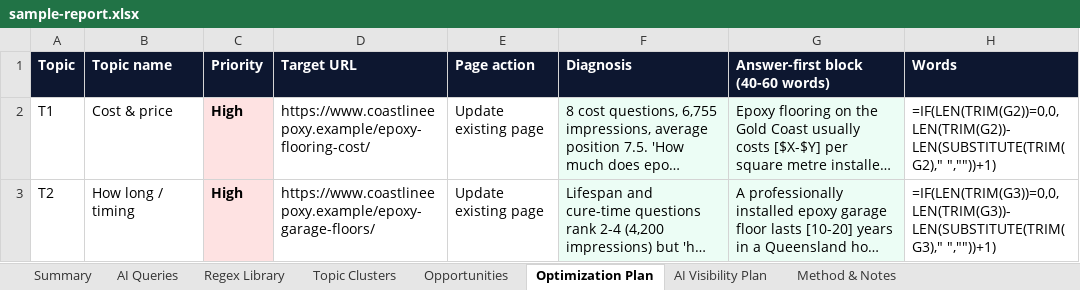
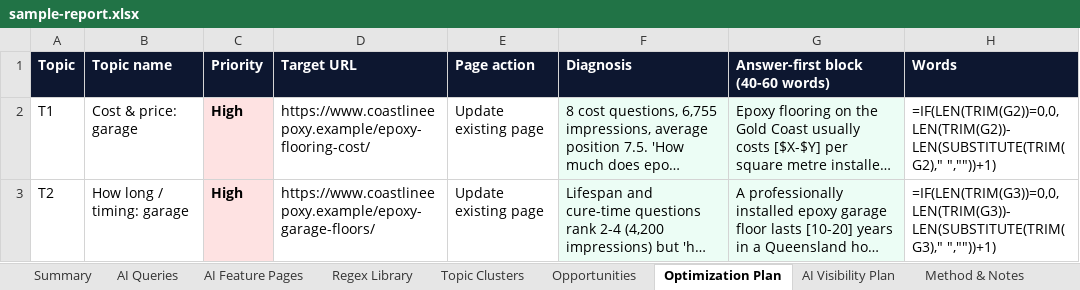
Before and after one commit to akifseospecialist-digitalmarketer/ai-queries-finder, an Excel workbook: examples/sample-report.xlsx, sheet Optimization Plan, drawn as a sheet; only a part is shown; long unchanged cells end in …; values as stored, in another font and other column widths than the file's, no borders; formulas without a stored value are shown as written; conditional formats not drawn; the diff covers the shown part only; the diff names each change by its address in the sheet, - before the commit and + after, or states it on an @@ line.

Commit message:
Tested live in Search Console: Generative AI report, URL filters, follow-ups
- Read the GSC Generative AI features report (pages) and map pages to topics
- Open GSC views by URL (metrics, num_of_months, breakdown=page, query=~regex)
  instead of the filter menu, which closes under automated clicks
- Detect the not-signed-in redirect to /search-console/about
- New regex families: R11 AI Mode follow-ups, R12 AI agent searches;
  R05 no longer matches "near me"; R10 allows "https //"
- AI Overview flag needs 20+ impressions; TSV input for scraped tables
- New AI Feature Pages tab (9 tabs); --gsc-urls, --ai-pages, --pages, --ai-total

```diff
--- a/examples/sample-report.xlsx (sheet Optimization Plan)
+++ b/examples/sample-report.xlsx (sheet Optimization Plan)
+sheet tab: AI Feature Pages
-B2 (Topic name): Cost & price
+B2 (Topic name): Cost & price: garage
-B3 (Topic name): How long / timing
+B3 (Topic name): How long / timing: garage
```
Also changed, not shown: 4 added rows and 75 edited cells elsewhere in this sheet, sheet AI Queries, sheet Topic Clusters, sheet Opportunities, sheet Regex Library, sheet Summary, sheet Method & Notes, 1 more sheet, 22 other files.
